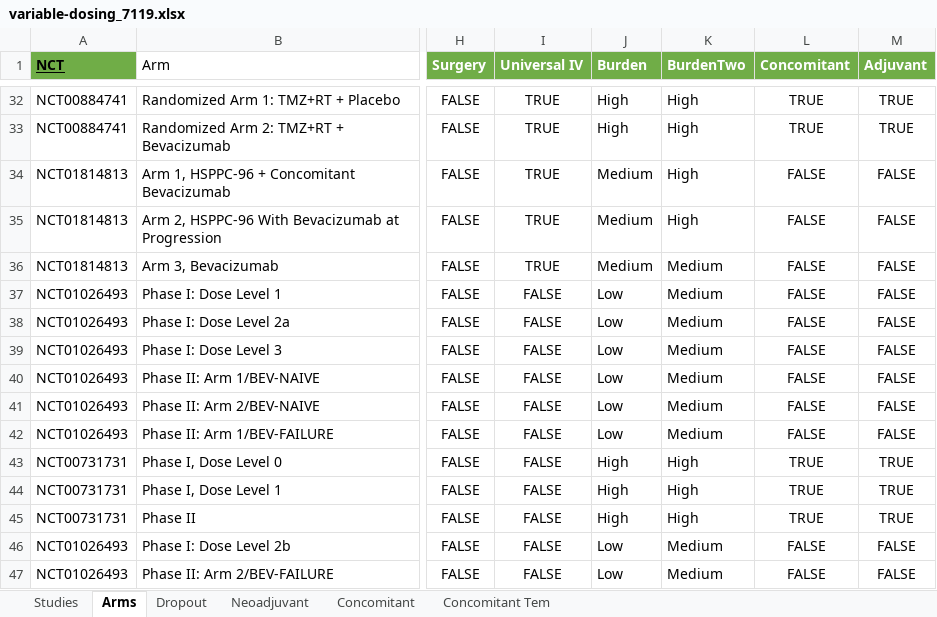
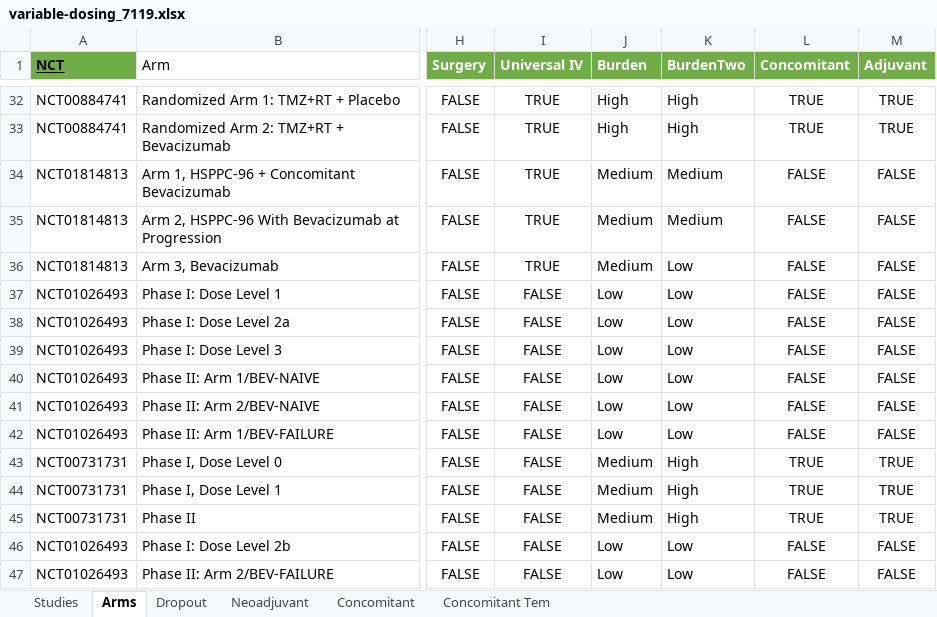
Before and after one commit to bae9/GBM, an Excel workbook: variable-dosing_7119.xlsx, sheet Arms, drawn as a sheet; only a part is shown, gaps mark what is left out; values as stored, in another font and other column widths than the file's, no borders; table styles not drawn; the diff covers the shown part only; the diff names each change by its address in the sheet, - before the commit and + after, or states it on an @@ line.

Commit message:
Updated Burden & Dropout Reasons

```diff
--- a/variable-dosing_7119.xlsx (sheet Arms)
+++ b/variable-dosing_7119.xlsx (sheet Arms)
-K34:K35 (BurdenTwo): High
+K34:K35 (BurdenTwo): Medium
-K36:K42 (BurdenTwo): Medium
+K36:K42 (BurdenTwo): Low
-J43:J45 (Burden): High
+J43:J45 (Burden): Medium
-K46:K47 (BurdenTwo): Medium
+K46:K47 (BurdenTwo): Low
```
Also changed, not shown: 20 edited cells elsewhere in this sheet, formulas that keep their value, 1 other file.
